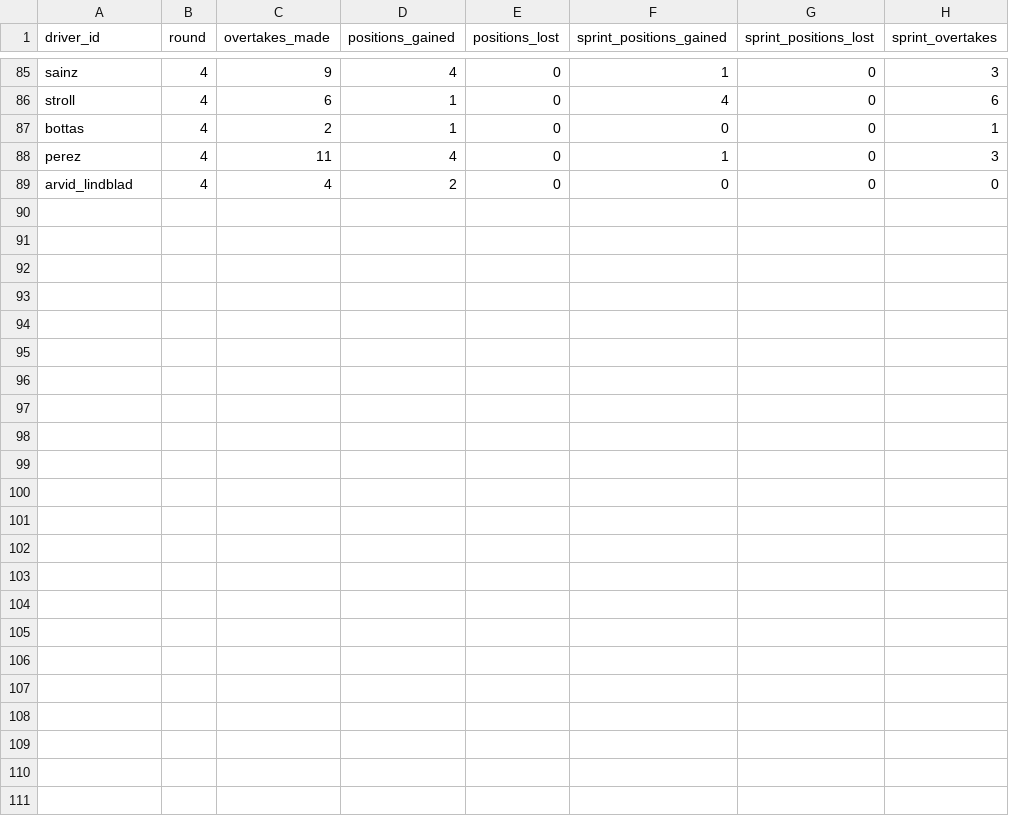
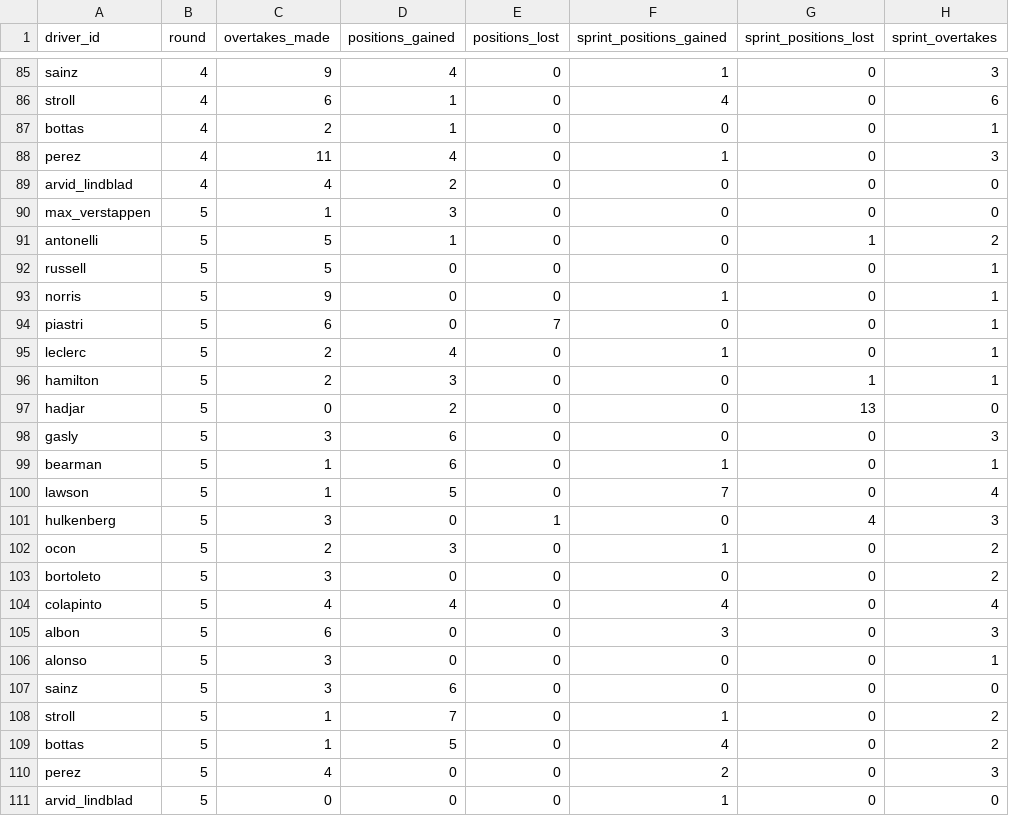
Before and after one commit to mozquitogamer/BoxBoxF1FantasyV2, a CSV file: data/seed/overtakes.csv, drawn as a sheet; only a part is shown, gaps mark what is left out.

```diff
--- a/data/seed/overtakes.csv
+++ b/data/seed/overtakes.csv
@@ -89 +89,23 @@ perez,4,11,4,0,1,0,3
 arvid_lindblad,4,4,2,0,0,0,0
+max_verstappen,5,1,3,0,0,0,0
+antonelli,5,5,1,0,0,1,2
+russell,5,5,0,0,0,0,1
+norris,5,9,0,0,1,0,1
+piastri,5,6,0,7,0,0,1
+leclerc,5,2,4,0,1,0,1
+hamilton,5,2,3,0,0,1,1
+hadjar,5,0,2,0,0,13,0
+gasly,5,3,6,0,0,0,3
+bearman,5,1,6,0,1,0,1
+lawson,5,1,5,0,7,0,4
+hulkenberg,5,3,0,1,0,4,3
+ocon,5,2,3,0,1,0,2
+bortoleto,5,3,0,0,0,0,2
+colapinto,5,4,4,0,4,0,4
+albon,5,6,0,0,3,0,3
+alonso,5,3,0,0,0,0,1
+sainz,5,3,6,0,0,0,0
+stroll,5,1,7,0,1,0,2
+bottas,5,1,5,0,4,0,2
+perez,5,4,0,0,2,0,3
+arvid_lindblad,5,0,0,0,1,0,0
```
Also changed, not shown: 16 other files.
